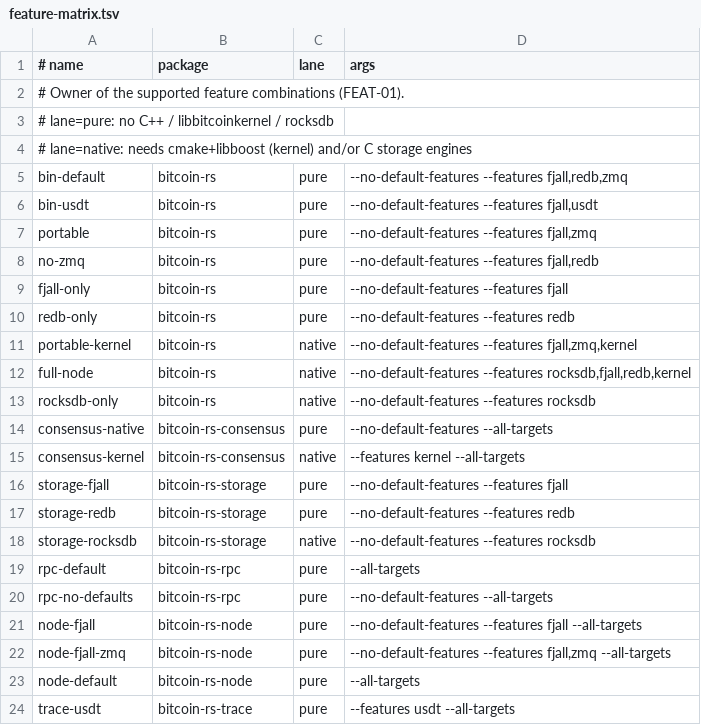
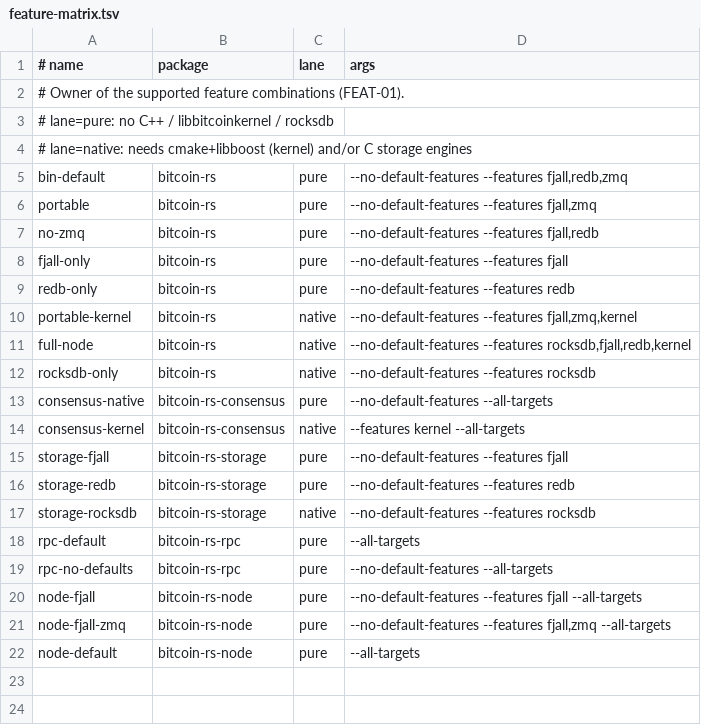
Before and after one commit to DPS0340/bitcoin-rs, a TSV file: scripts/feature-matrix.tsv, drawn as a sheet.

Commit message:
refactor: remove trace crate and Core USDT probes
Removes crates/trace (bitcoin-rs-trace), the p2p net_trace layer,
the chainstate/mempool/net emission sites, the usdt feature flags,
the sdt_notes gate, tracing docs, and the feature-matrix/CI rows that
referenced them. Detailed per-event data now belongs in tracing::;
the observability boundary is back to metrics + tracing.

Refs #1121, #1195.

```diff
--- a/scripts/feature-matrix.tsv
+++ b/scripts/feature-matrix.tsv
@@ -5,3 +5,2 @@
 bin-default	bitcoin-rs	pure	--no-default-features --features fjall,redb,zmq
-bin-usdt	bitcoin-rs	pure	--no-default-features --features fjall,usdt
 portable	bitcoin-rs	pure	--no-default-features --features fjall,zmq
@@ -23,2 +22 @@ node-fjall-zmq	bitcoin-rs-node	pure	--no-default-features --features fjall,zmq -
 node-default	bitcoin-rs-node	pure	--all-targets
-trace-usdt	bitcoin-rs-trace	pure	--features usdt --all-targets
```
Also changed, not shown: 30 other files.
